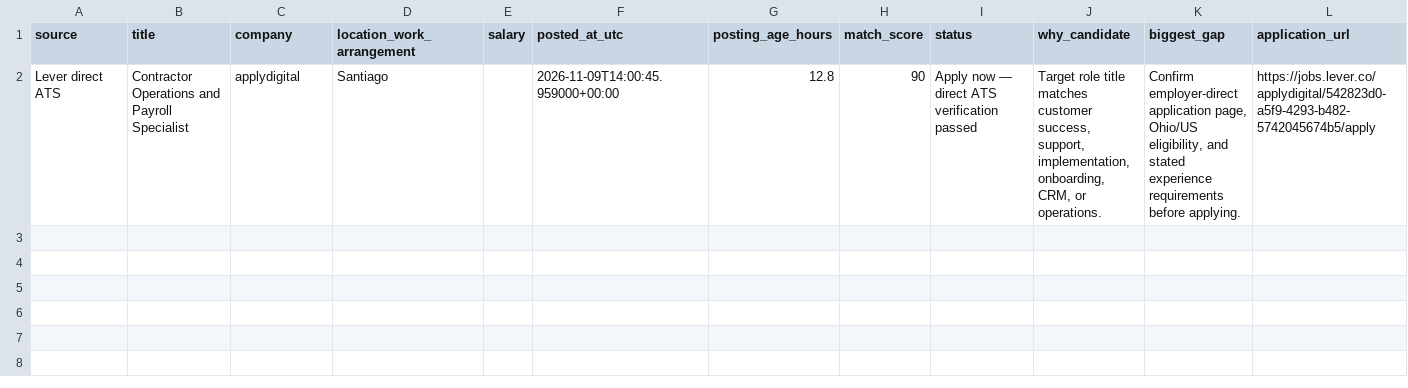
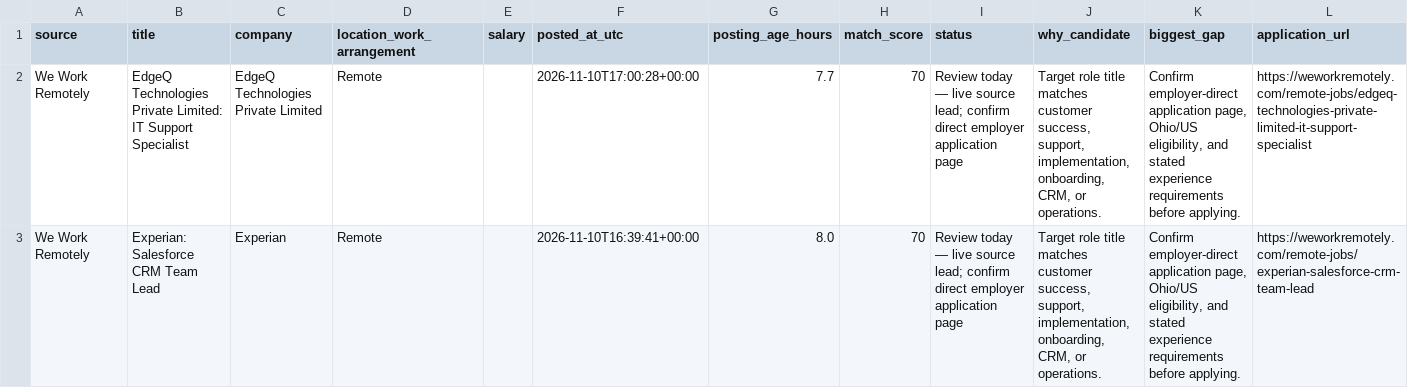
Before and after one commit to TitiLola216/will-work-for-money, a CSV file: job_tracker.csv, drawn as a sheet.

```diff
--- a/job_tracker.csv
+++ b/job_tracker.csv
@@ -1,2 +1,3 @@
 source,title,company,location_work_arrangement,salary,posted_at_utc,posting_age_hours,match_score,status,why_candidate,biggest_gap,application_url
-Lever direct ATS,Contractor Operations and Payroll Specialist,applydigital,Santiago,,2026-11-09T14:00:45.959000+00:00,12.8,90,Apply now — direct ATS verification passed,"Target role title matches customer success, support, implementation, onboarding, CRM, or operations.","Confirm employer-direct application page, Ohio/US eligibility, and stated experience requirements before applying.",https://jobs.lever.co/applydigital/542823d0-a5f9-4293-b482-5742045674b5/apply
+We Work Remotely,EdgeQ Technologies Private Limited: IT Support Specialist,EdgeQ Technologies Private Limited,Remote,,2026-11-10T17:00:28+00:00,7.7,70,Review today — live source lead; confirm direct employer application page,"Target role title matches customer success, support, implementation, onboarding, CRM, or operations.","Confirm employer-direct application page, Ohio/US eligibility, and stated experience requirements before applying.",https://weworkremotely.com/remote-jobs/edgeq-technologies-private-limited-it-support-specialist
+We Work Remotely,Experian: Salesforce CRM Team Lead,Experian,Remote,,2026-11-10T16:39:41+00:00,8.0,70,Review today — live source lead; confirm direct employer application page,"Target role title matches customer success, support, implementation, onboarding, CRM, or operations.","Confirm employer-direct application page, Ohio/US eligibility, and stated experience requirements before applying.",https://weworkremotely.com/remote-jobs/experian-salesforce-crm-team-lead
```
Also changed, not shown: 1 other file.
